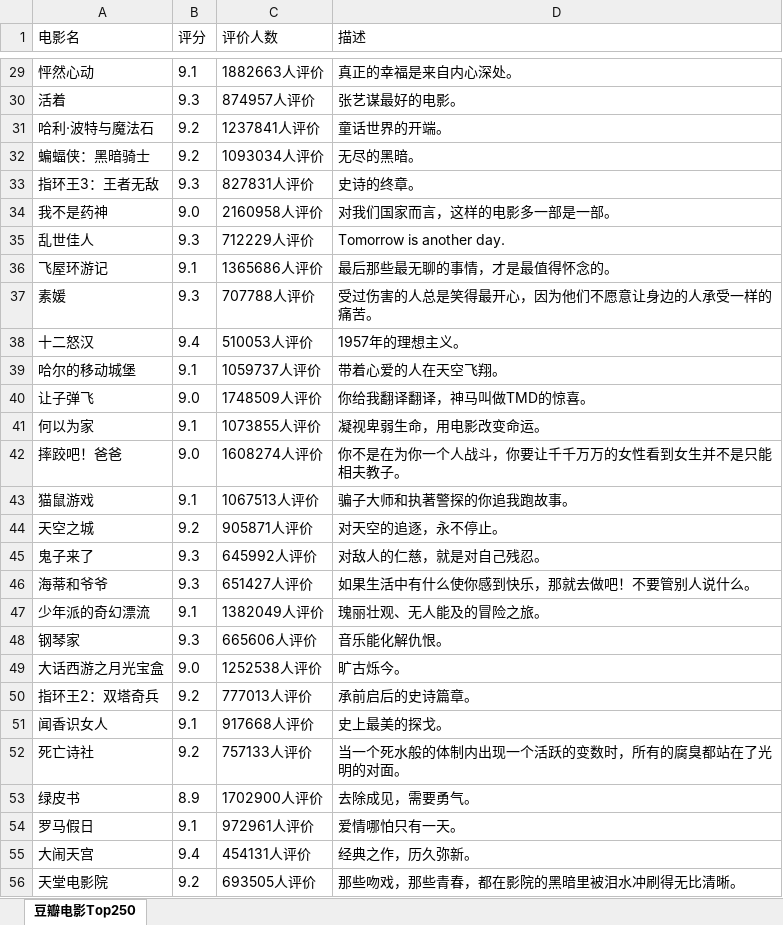
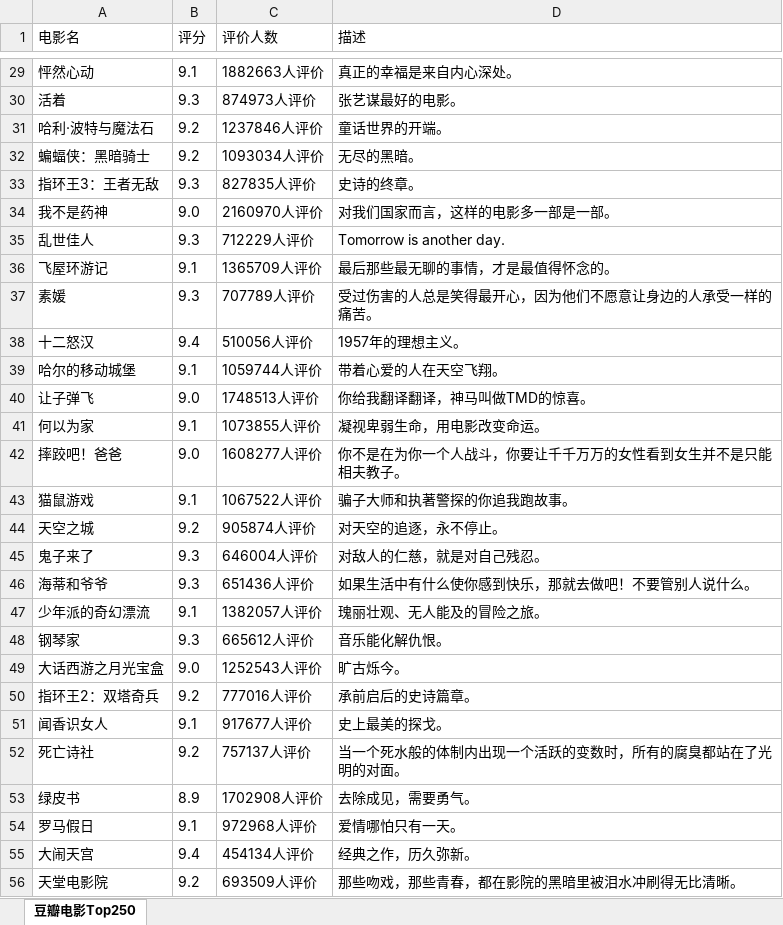
Before and after one commit to TianYouH/py-scrapy, an Excel workbook: douban/豆瓣电影Top250.xlsx, sheet 豆瓣电影Top250, drawn as a sheet; only a part is shown, gaps mark what is left out; values as stored, in another font and other column widths than the file's, no borders; the diff covers the shown part only; the diff names each change by its address in the sheet, - before the commit and + after, or states it on an @@ line.

```diff
--- a/douban/豆瓣电影Top250.xlsx (sheet 豆瓣电影Top250)
+++ b/douban/豆瓣电影Top250.xlsx (sheet 豆瓣电影Top250)
-C30 (评价人数): 874957人评价
+C30 (评价人数): 874973人评价
-C31 (评价人数): 1237841人评价
+C31 (评价人数): 1237846人评价
-C33 (评价人数): 827831人评价
+C33 (评价人数): 827835人评价
-C34 (评价人数): 2160958人评价
+C34 (评价人数): 2160970人评价
-C36 (评价人数): 1365686人评价
+C36 (评价人数): 1365709人评价
-C37 (评价人数): 707788人评价
+C37 (评价人数): 707789人评价
-C38 (评价人数): 510053人评价
+C38 (评价人数): 510056人评价
-C39 (评价人数): 1059737人评价
+C39 (评价人数): 1059744人评价
-C40 (评价人数): 1748509人评价
+C40 (评价人数): 1748513人评价
-C42 (评价人数): 1608274人评价
+C42 (评价人数): 1608277人评价
-C43 (评价人数): 1067513人评价
+C43 (评价人数): 1067522人评价
-C44 (评价人数): 905871人评价
+C44 (评价人数): 905874人评价
-C45 (评价人数): 645992人评价
+C45 (评价人数): 646004人评价
-C46 (评价人数): 651427人评价
+C46 (评价人数): 651436人评价
-C47 (评价人数): 1382049人评价
+C47 (评价人数): 1382057人评价
-C48 (评价人数): 665606人评价
+C48 (评价人数): 665612人评价
-C49 (评价人数): 1252538人评价
+C49 (评价人数): 1252543人评价
-C50 (评价人数): 777013人评价
+C50 (评价人数): 777016人评价
-C51 (评价人数): 917668人评价
+C51 (评价人数): 917677人评价
-C52 (评价人数): 757133人评价
+C52 (评价人数): 757137人评价
-C53 (评价人数): 1702900人评价
+C53 (评价人数): 1702908人评价
-C54 (评价人数): 972961人评价
+C54 (评价人数): 972968人评价
-C55 (评价人数): 454131人评价
+C55 (评价人数): 454134人评价
-C56 (评价人数): 693505人评价
+C56 (评价人数): 693509人评价
```
Also changed, not shown: 183 edited cells elsewhere in this sheet, 1 other file.
